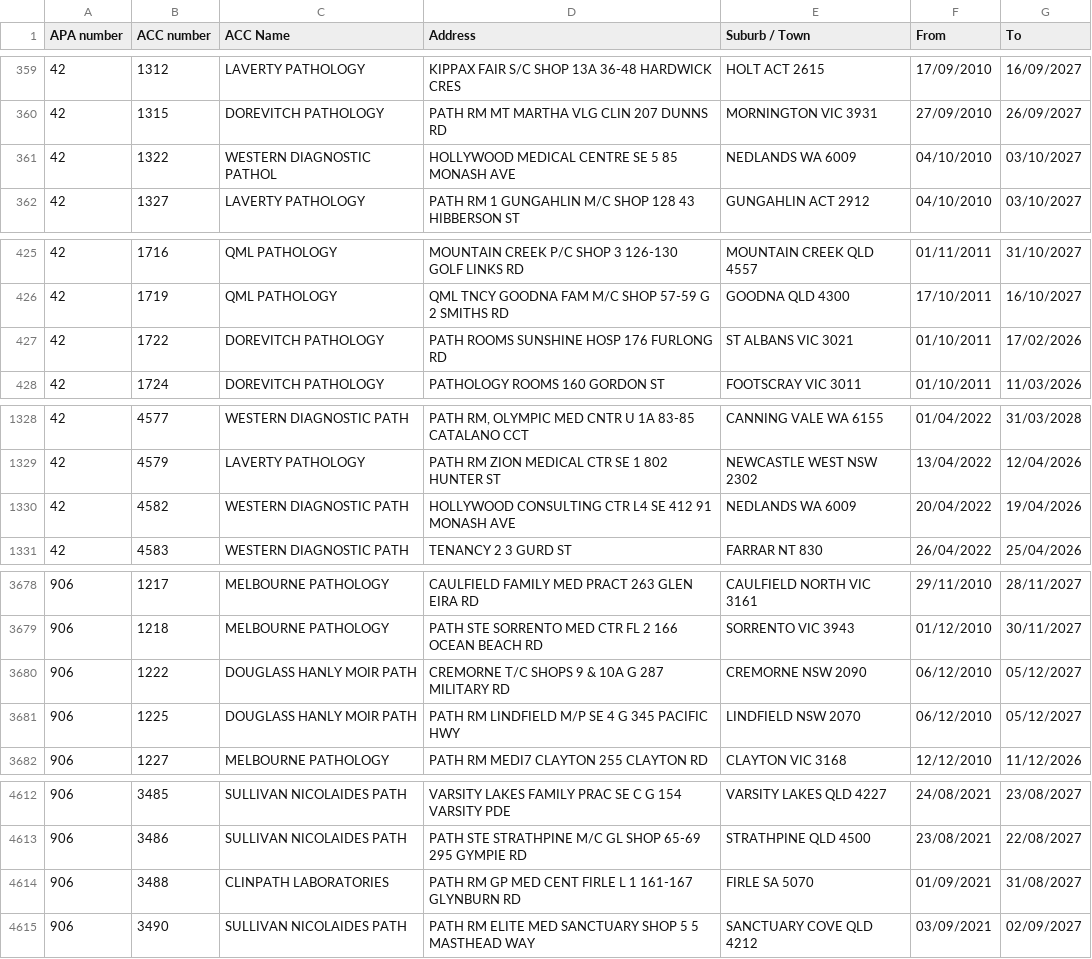
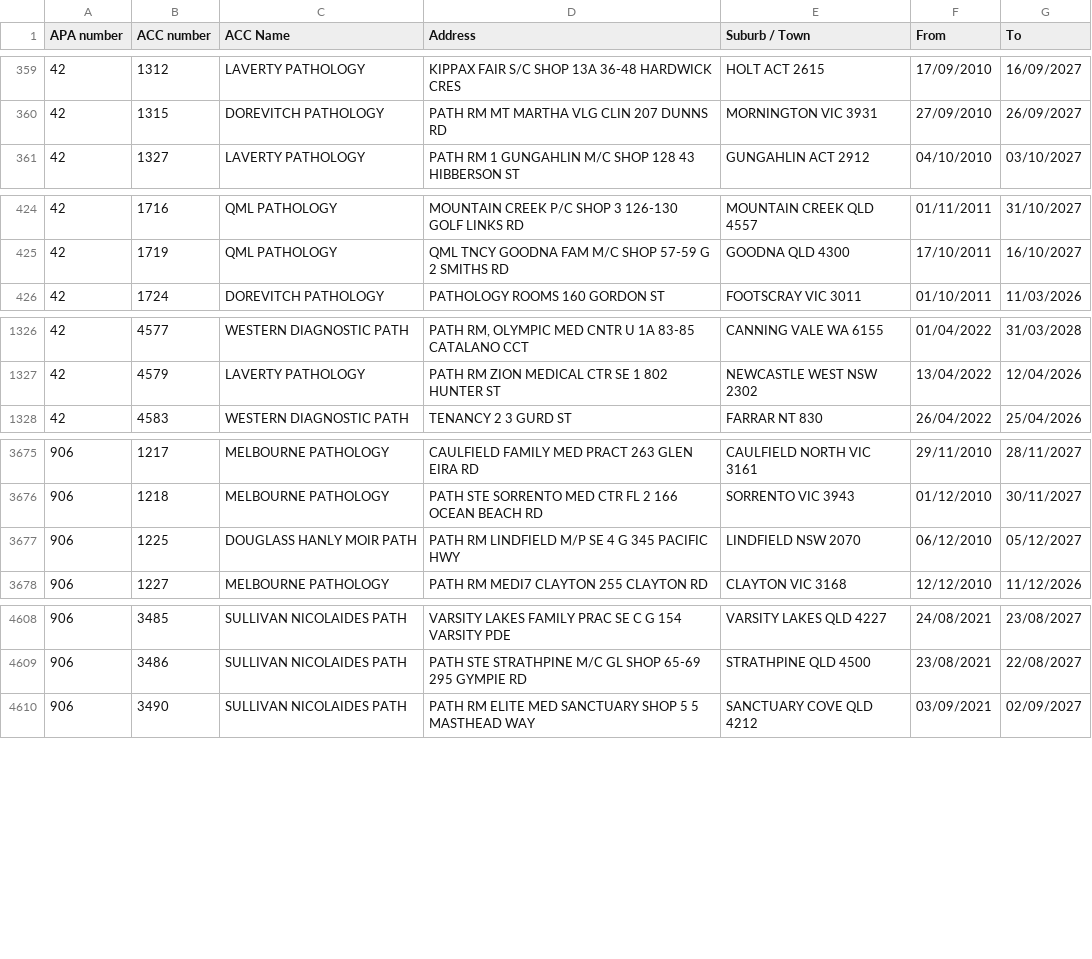
Before and after one commit to nwbort/apcc, a CSV file: apcc_list.csv, drawn as a sheet; only a part is shown, gaps mark what is left out; the diff covers the shown part only.

```diff
--- a/apcc_list.csv
+++ b/apcc_list.csv
@@ -360,3 +360,2 @@ APA number,ACC number,ACC Name,Address,Suburb / Town,From,To
 42,1315,DOREVITCH PATHOLOGY,PATH RM MT MARTHA VLG CLIN 207 DUNNS RD,MORNINGTON VIC 3931,27/09/2010,26/09/2027
-42,1322,WESTERN DIAGNOSTIC PATHOL,HOLLYWOOD MEDICAL CENTRE SE 5 85 MONASH AVE,NEDLANDS WA 6009,04/10/2010,03/10/2027
 42,1327,LAVERTY PATHOLOGY,PATH RM 1 GUNGAHLIN M/C SHOP 128 43 HIBBERSON ST,GUNGAHLIN ACT 2912,04/10/2010,03/10/2027
@@ -426,3 +425,2 @@ APA number,ACC number,ACC Name,Address,Suburb / Town,From,To
 42,1719,QML PATHOLOGY,QML TNCY GOODNA FAM M/C SHOP 57-59 G 2 SMITHS RD,GOODNA QLD 4300,17/10/2011,16/10/2027
-42,1722,DOREVITCH PATHOLOGY,PATH ROOMS SUNSHINE HOSP 176 FURLONG RD,ST ALBANS VIC 3021,01/10/2011,17/02/2026
 42,1724,DOREVITCH PATHOLOGY,PATHOLOGY ROOMS 160 GORDON ST,FOOTSCRAY VIC 3011,01/10/2011,11/03/2026
@@ -1329,3 +1327,2 @@ APA number,ACC number,ACC Name,Address,Suburb / Town,From,To
 42,4579,LAVERTY PATHOLOGY,PATH RM  ZION MEDICAL CTR SE 1 802 HUNTER ST,NEWCASTLE WEST NSW 2302,13/04/2022,12/04/2026
-42,4582,WESTERN DIAGNOSTIC PATH,HOLLYWOOD CONSULTING CTR L4 SE 412 91 MONASH AVE,NEDLANDS WA 6009,20/04/2022,19/04/2026
 42,4583,WESTERN DIAGNOSTIC PATH,TENANCY 2 3 GURD ST,FARRAR NT 830,26/04/2022,25/04/2026
@@ -3679,3 +3676,2 @@ APA number,ACC number,ACC Name,Address,Suburb / Town,From,To
 906,1218,MELBOURNE PATHOLOGY,PATH STE SORRENTO MED CTR FL 2 166 OCEAN BEACH RD,SORRENTO VIC 3943,01/12/2010,30/11/2027
-906,1222,DOUGLASS HANLY MOIR PATH,CREMORNE T/C SHOPS 9 & 10A G 287 MILITARY RD,CREMORNE NSW 2090,06/12/2010,05/12/2027
 906,1225,DOUGLASS HANLY MOIR PATH,PATH RM LINDFIELD M/P SE 4 G 345 PACIFIC HWY,LINDFIELD NSW 2070,06/12/2010,05/12/2027
@@ -4613,3 +4609,2 @@ APA number,ACC number,ACC Name,Address,Suburb / Town,From,To
 906,3486,SULLIVAN NICOLAIDES PATH,PATH STE STRATHPINE M/C GL SHOP 65-69 295 GYMPIE RD,STRATHPINE QLD 4500,23/08/2021,22/08/2027
-906,3488,CLINPATH LABORATORIES,PATH RM GP MED CENT FIRLE L 1 161-167 GLYNBURN RD,FIRLE SA 5070,01/09/2021,31/08/2027
 906,3490,SULLIVAN NICOLAIDES PATH,PATH RM ELITE MED SANCTUARY SHOP 5 5 MASTHEAD WAY,SANCTUARY COVE QLD 4212,03/09/2021,02/09/2027
```
Also changed, not shown: 1 removed row and 3 edited cells elsewhere in this file.
